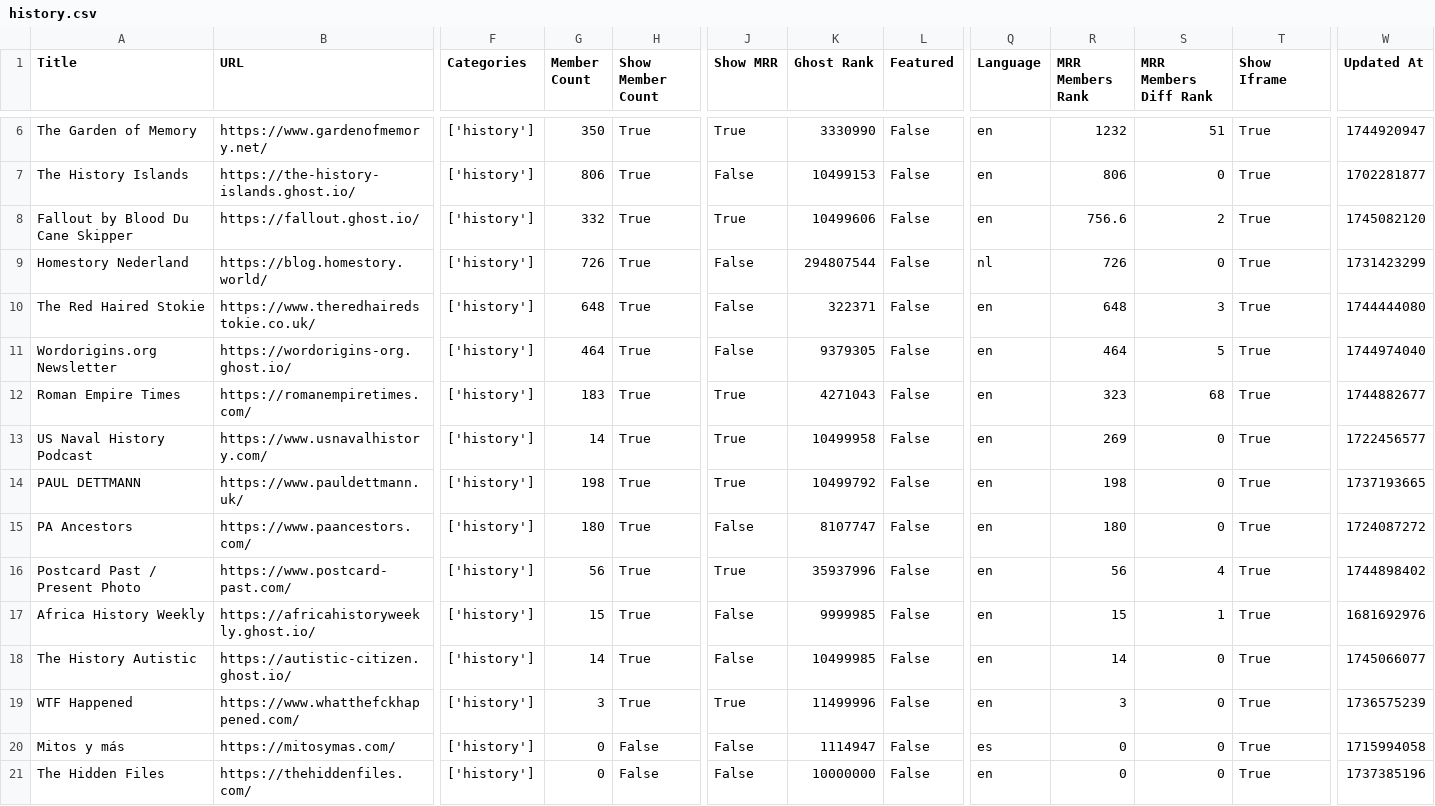
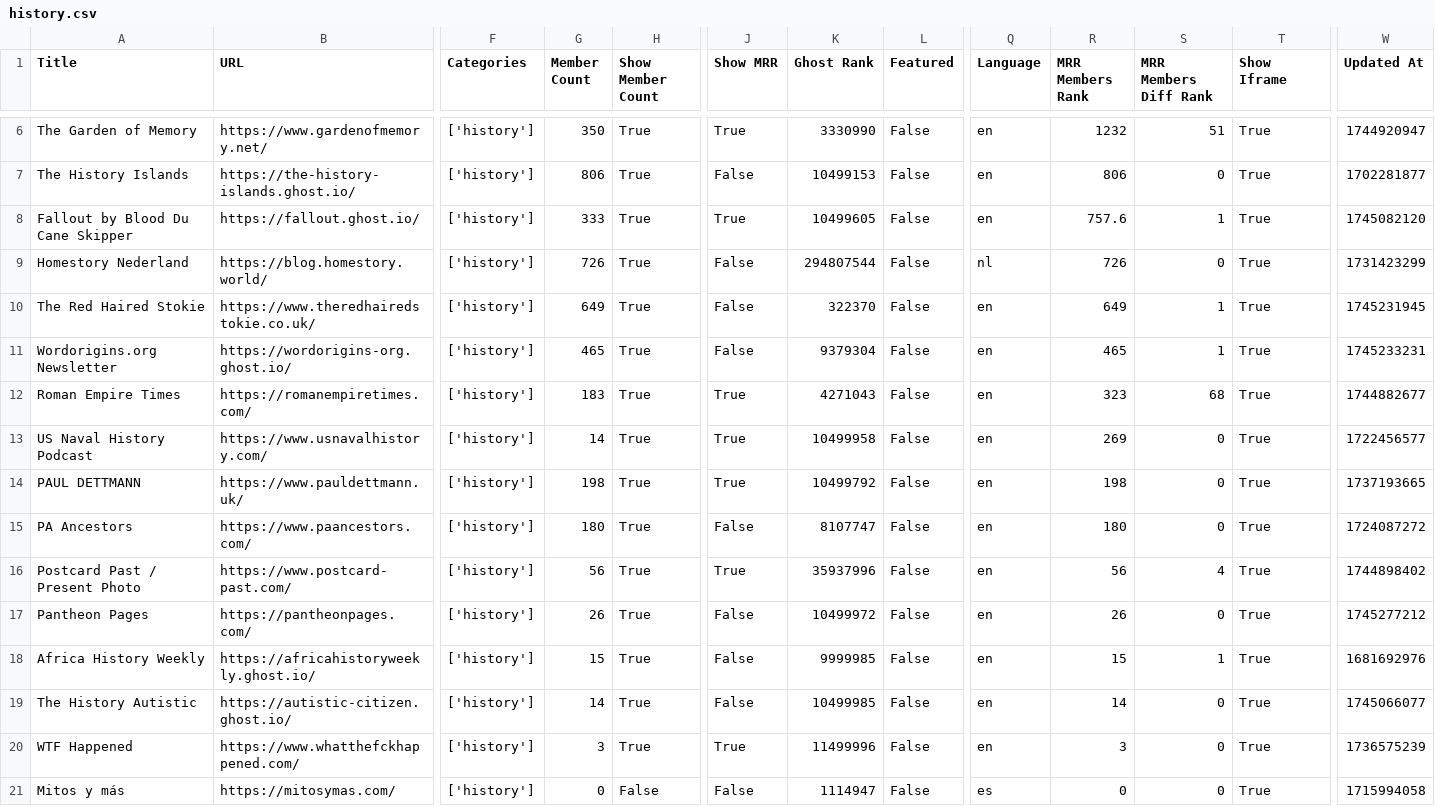
Before and after one commit to TheBoatyMcBoatFace/explore-ghosts, a CSV file: output/history.csv, drawn as a sheet; only a part is shown, gaps mark what is left out; the shorter side is filled out with more unchanged rows; rows hold the shown columns only; the diff names each change by its address in the sheet, - before the commit and + after, or states it on an @@ line.

```diff
--- a/output/history.csv
+++ b/output/history.csv
-G8 (Member Count): 332
+G8 (Member Count): 333
-K8 (Ghost Rank): 10499606
+K8 (Ghost Rank): 10499605
-R8 (MRR Members Rank): 756.6
+R8 (MRR Members Rank): 757.6
-S8 (MRR Members Diff Rank): 2
+S8 (MRR Members Diff Rank): 1
-G10 (Member Count): 648
+G10 (Member Count): 649
-K10 (Ghost Rank): 322371
+K10 (Ghost Rank): 322370
-R10 (MRR Members Rank): 648
+R10 (MRR Members Rank): 649
-S10 (MRR Members Diff Rank): 3
+S10 (MRR Members Diff Rank): 1
-W10 (Updated At): 1744444080
+W10 (Updated At): 1745231945
-G11 (Member Count): 464
+G11 (Member Count): 465
-K11 (Ghost Rank): 9379305
+K11 (Ghost Rank): 9379304
-R11 (MRR Members Rank): 464
+R11 (MRR Members Rank): 465
-S11 (MRR Members Diff Rank): 5
+S11 (MRR Members Diff Rank): 1
-W11 (Updated At): 1744974040
+W11 (Updated At): 1745233231
+row 17: Pantheon Pages | https://pantheonpages.com/ | ['history'] | 26 | True | False | 10499972 | False | en | 26 | 0 | True | 1745277212
```
Also changed, not shown: output/business.csv, output/health.csv, 30 other files.
